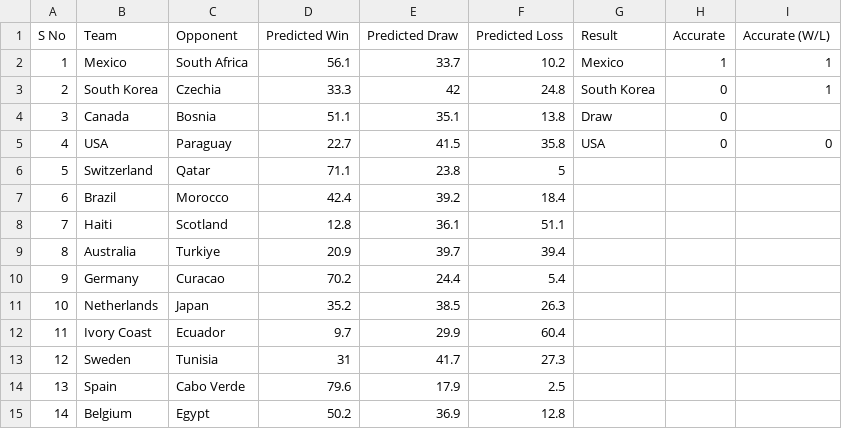
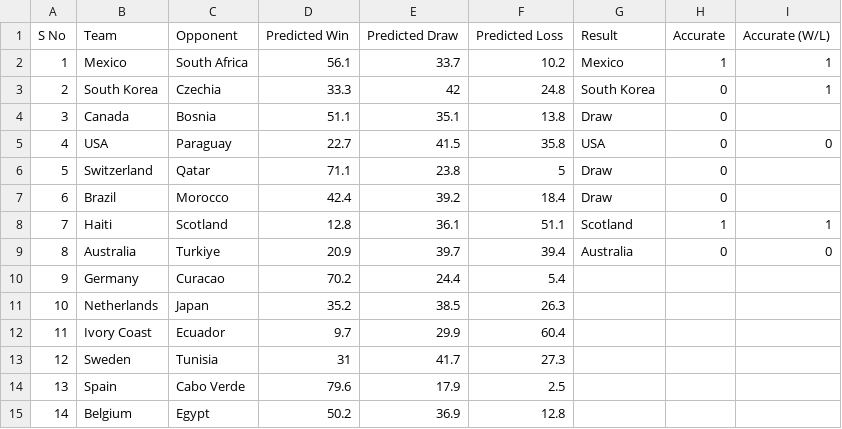
Before and after one commit to puranjayh/hmm-world-cup, a CSV file: Live Test/Predictions.csv, drawn as a sheet; only a part is shown.

Commit message:
Daily result update

```diff
--- a/Live Test/Predictions.csv
+++ b/Live Test/Predictions.csv
@@ -5,6 +5,6 @@
 4,USA,Paraguay,22.7,41.5,35.8,USA,0,0
-5,Switzerland,Qatar,71.1,23.8,5,,,
-6,Brazil,Morocco,42.4,39.2,18.4,,,
-7,Haiti,Scotland,12.8,36.1,51.1,,,
-8,Australia,Turkiye,20.9,39.7,39.4,,,
+5,Switzerland,Qatar,71.1,23.8,5,Draw,0,
+6,Brazil,Morocco,42.4,39.2,18.4,Draw,0,
+7,Haiti,Scotland,12.8,36.1,51.1,Scotland,1,1
+8,Australia,Turkiye,20.9,39.7,39.4,Australia,0,0
 9,Germany,Curacao,70.2,24.4,5.4,,,
```
